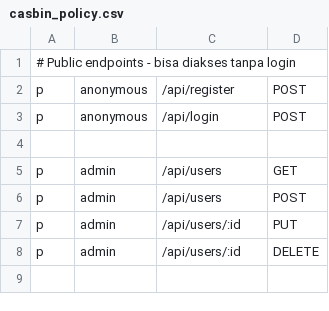
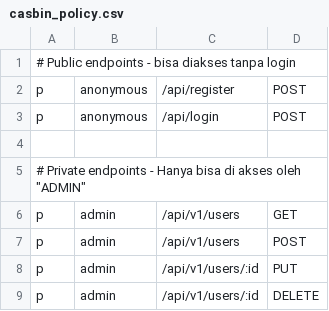
Before and after one commit to Ardnh/be-coworking-space-booking-app, a CSV file: internal/config/casbin_policy.csv, drawn as a sheet.

```diff
--- a/internal/config/casbin_policy.csv
+++ b/internal/config/casbin_policy.csv
@@ -4,5 +4,6 @@ p, anonymous, /api/login, POST
 
-p, admin, /api/users, GET
-p, admin, /api/users, POST
-p, admin, /api/users/:id, PUT
-p, admin, /api/users/:id, DELETE
+# Private endpoints - Hanya bisa di akses oleh "ADMIN"
+p, admin, /api/v1/users, GET
+p, admin, /api/v1/users, POST
+p, admin, /api/v1/users/:id, PUT
+p, admin, /api/v1/users/:id, DELETE
```
Also changed, not shown: 6 other files.
